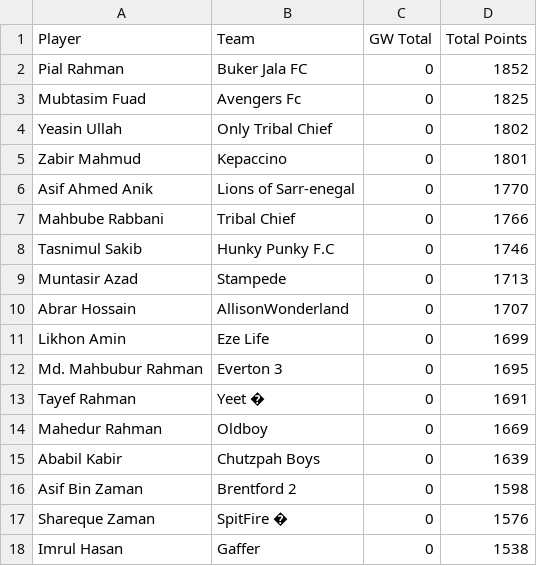
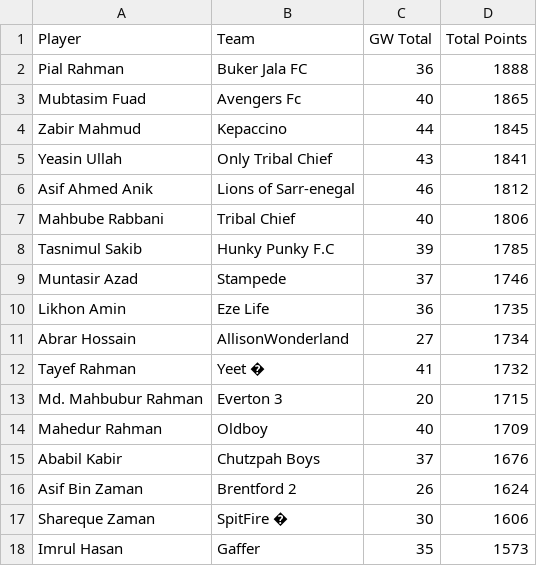
Before and after one commit to AbrarHossainHimself/flcb_fpl_mini_league, a CSV file: filtered_fpl_league_standings.csv, drawn as a sheet.

```diff
--- a/filtered_fpl_league_standings.csv
+++ b/filtered_fpl_league_standings.csv
@@ -1,18 +1,18 @@
 Player,Team,GW Total,Total Points
-Pial Rahman,Buker Jala FC,0,1852
-Mubtasim Fuad,Avengers Fc,0,1825
-Yeasin Ullah,Only Tribal Chief,0,1802
-Zabir Mahmud,Kepaccino,0,1801
-Asif Ahmed Anik,Lions of Sarr-enegal,0,1770
-Mahbube Rabbani,Tribal Chief,0,1766
-Tasnimul Sakib,Hunky Punky F.C,0,1746
-Muntasir Azad,Stampede,0,1713
-Abrar Hossain,AllisonWonderland,0,1707
-Likhon Amin,Eze Life,0,1699
-Md. Mahbubur Rahman,Everton 3,0,1695
-Tayef Rahman,Yeet �,0,1691
-Mahedur Rahman,Oldboy,0,1669
-Ababil Kabir,Chutzpah Boys,0,1639
-Asif Bin Zaman,Brentford 2,0,1598
-Shareque Zaman,SpitFire �,0,1576
-Imrul Hasan,Gaffer,0,1538
+Pial Rahman,Buker Jala FC,36,1888
+Mubtasim Fuad,Avengers Fc,40,1865
+Zabir Mahmud,Kepaccino,44,1845
+Yeasin Ullah,Only Tribal Chief,43,1841
+Asif Ahmed Anik,Lions of Sarr-enegal,46,1812
+Mahbube Rabbani,Tribal Chief,40,1806
+Tasnimul Sakib,Hunky Punky F.C,39,1785
+Muntasir Azad,Stampede,37,1746
+Likhon Amin,Eze Life,36,1735
+Abrar Hossain,AllisonWonderland,27,1734
+Tayef Rahman,Yeet �,41,1732
+Md. Mahbubur Rahman,Everton 3,20,1715
+Mahedur Rahman,Oldboy,40,1709
+Ababil Kabir,Chutzpah Boys,37,1676
+Asif Bin Zaman,Brentford 2,26,1624
+Shareque Zaman,SpitFire �,30,1606
+Imrul Hasan,Gaffer,35,1573
```
Also changed, not shown: 1 other file.
